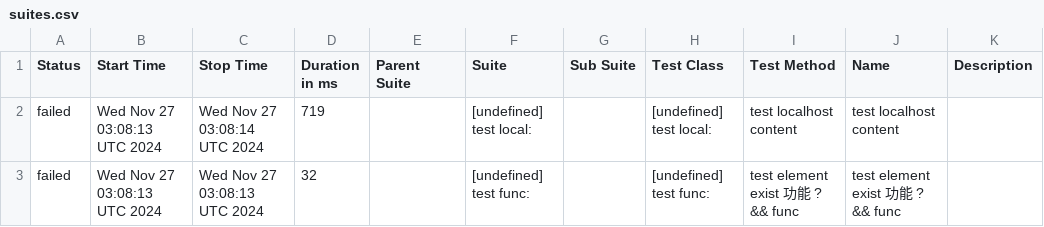
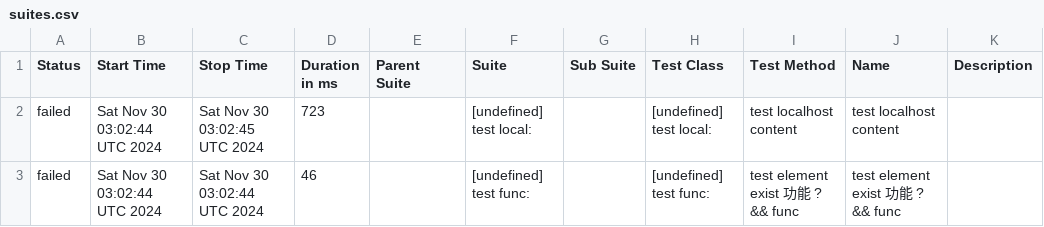
Before and after one commit to yusong-demo/integration-example, a CSV file: 8f90fc8115f9af156f193fa1d9f119c76fe99939/data/suites.csv, drawn as a sheet.

```diff
--- a/8f90fc8115f9af156f193fa1d9f119c76fe99939/data/suites.csv
+++ b/8f90fc8115f9af156f193fa1d9f119c76fe99939/data/suites.csv
@@ -1,3 +1,3 @@
 "Status","Start Time","Stop Time","Duration in ms","Parent Suite","Suite","Sub Suite","Test Class","Test Method","Name","Description"
-"failed","Wed Nov 27 03:08:13 UTC 2024","Wed Nov 27 03:08:14 UTC 2024","719","","[undefined] test local:","","[undefined] test local:","test localhost content","test localhost content",""
-"failed","Wed Nov 27 03:08:13 UTC 2024","Wed Nov 27 03:08:13 UTC 2024","32","","[undefined] test func:","","[undefined] test func:","test element exist 功能 ? && func","test element exist 功能 ? && func",""
+"failed","Sat Nov 30 03:02:44 UTC 2024","Sat Nov 30 03:02:45 UTC 2024","723","","[undefined] test local:","","[undefined] test local:","test localhost content","test localhost content",""
+"failed","Sat Nov 30 03:02:44 UTC 2024","Sat Nov 30 03:02:44 UTC 2024","46","","[undefined] test func:","","[undefined] test func:","test element exist 功能 ? && func","test element exist 功能 ? && func",""
```
Also changed, not shown: 23 other files.
